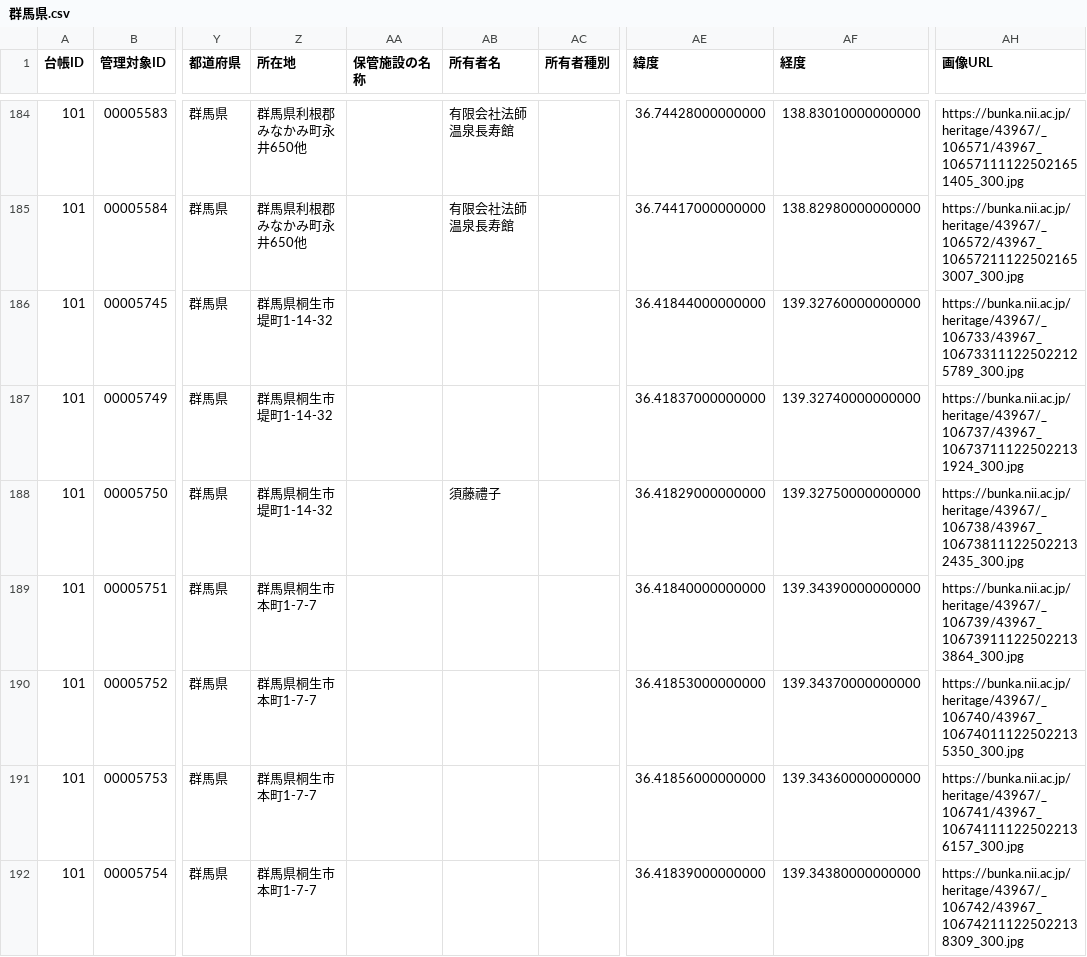
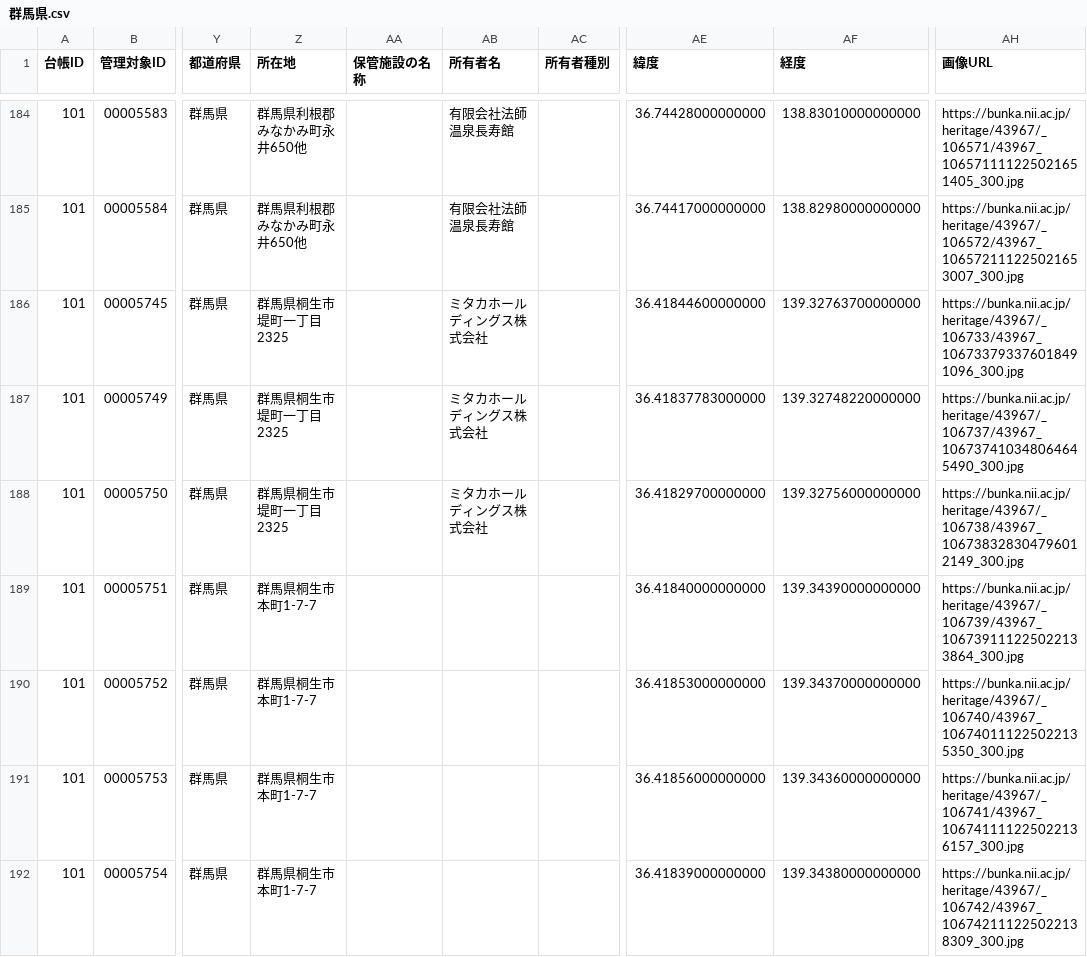
Before and after one commit to shinyaoguri/touroku-bunkazai, a CSV file: api/群馬県.csv, drawn as a sheet; only a part is shown, gaps mark what is left out; the diff names each change by its address in the sheet, - before the commit and + after, or states it on an @@ line.

```diff
--- a/api/群馬県.csv
+++ b/api/群馬県.csv
-Z186:Z188 (所在地): 群馬県桐生市堤町1-14-32
+Z186:Z188 (所在地): 群馬県桐生市堤町一丁目2325
-AB186:AB187 (所有者名): (empty)
+AB186:AB187 (所有者名): ミタカホールディングス株式会社
-AE186 (緯度): 36.41844000000000
+AE186 (緯度): 36.41844600000000
-AF186 (経度): 139.32760000000000
+AF186 (経度): 139.32763700000000
-AH186 (画像URL): https://bunka.nii.ac.jp/heritage/43967/_106733/43967_106733111225022125789_300.jpg
+AH186 (画像URL): https://bunka.nii.ac.jp/heritage/43967/_106733/43967_106733793376018491096_300.jpg
-AE187 (緯度): 36.41837000000000
+AE187 (緯度): 36.41837783000000
-AF187 (経度): 139.32740000000000
+AF187 (経度): 139.32748220000000
-AH187 (画像URL): https://bunka.nii.ac.jp/heritage/43967/_106737/43967_106737111225022131924_300.jpg
+AH187 (画像URL): https://bunka.nii.ac.jp/heritage/43967/_106737/43967_106737410348064645490_300.jpg
-AB188 (所有者名): 須藤禮子
+AB188 (所有者名): ミタカホールディングス株式会社
-AE188 (緯度): 36.41829000000000
+AE188 (緯度): 36.41829700000000
-AF188 (経度): 139.32750000000000
+AF188 (経度): 139.32756000000000
-AH188 (画像URL): https://bunka.nii.ac.jp/heritage/43967/_106738/43967_106738111225022132435_300.jpg
+AH188 (画像URL): https://bunka.nii.ac.jp/heritage/43967/_106738/43967_106738328304796012149_300.jpg
```
Also changed, not shown: api/佐賀県.csv, api/奈良県.csv, 47 other files.
